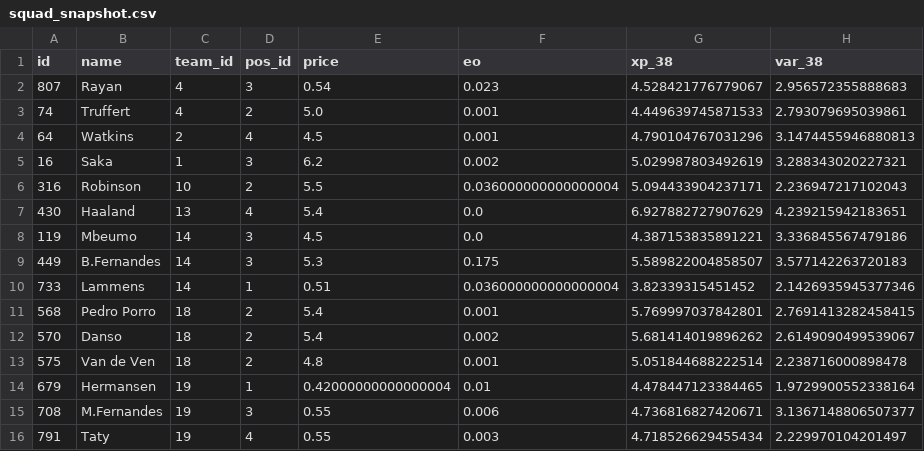
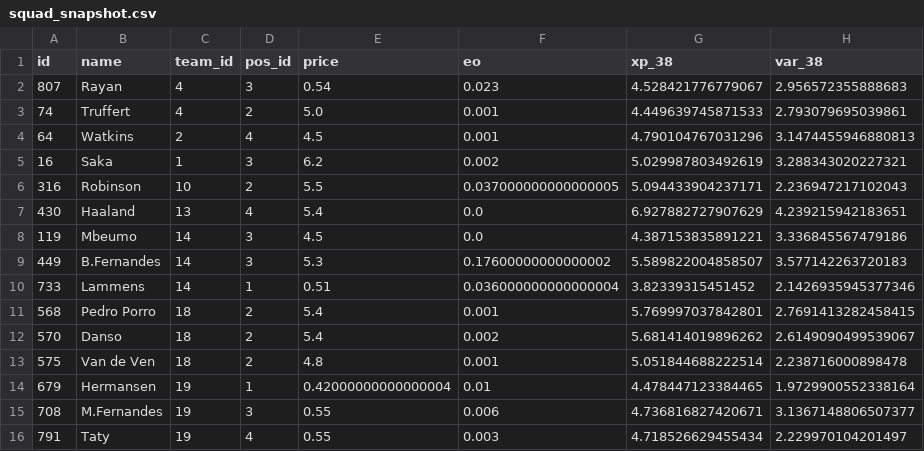
Before and after one commit to quocanhdayyy/footballmanager, a CSV file: data/processed/squad_snapshot.csv, drawn as a sheet; only a part is shown; the diff names each change by its address in the sheet, - before the commit and + after, or states it on an @@ line.

```diff
--- a/data/processed/squad_snapshot.csv
+++ b/data/processed/squad_snapshot.csv
-F6 (eo): 0.036000000000000004
+F6 (eo): 0.037000000000000005
-F9 (eo): 0.175
+F9 (eo): 0.17600000000000002
```
Also changed, not shown: data/players.csv.
